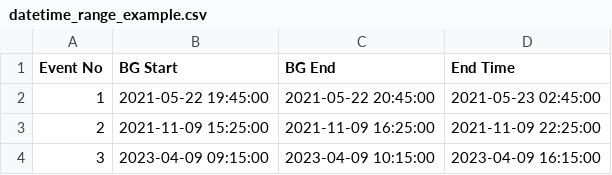
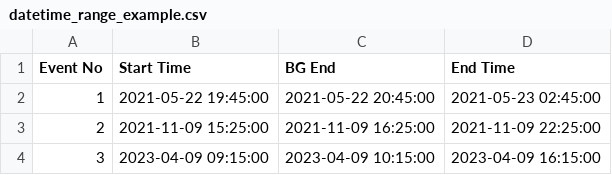
Before and after one commit to spearhead-he/VDA, a CSV file: examples/datetime_range_example.csv, drawn as a sheet.

Commit message:
Separated the data start from the background window and read the datetime ranges file by header
- df_times has Start Time, BG Start, BG End and End Time for every input type. Missing background windows (NaT) use the default one
- The data range uses Start Time instead of BG Start
- The datetime ranges file is read by its header. Accepted columns: Start Time, End Time / Start Time, BG End, End Time (Start Time is also the background start) / Start Time, BG Start, BG End, End Time
- _bg_window and set_bg_window. Onset detection and plot_bg_selection use the same background window, and the plot title shows its source
- The background window from the file no longer depends on displaying the onset method parameters

```diff
--- a/examples/datetime_range_example.csv
+++ b/examples/datetime_range_example.csv
@@ -1,2 +1,2 @@
-Event No,BG Start,BG End,End Time
+Event No,Start Time,BG End,End Time
 1,2021-05-22 19:45:00,2021-05-22 20:45:00,2021-05-23 02:45:00
```
Also changed, not shown: 2 other files.
